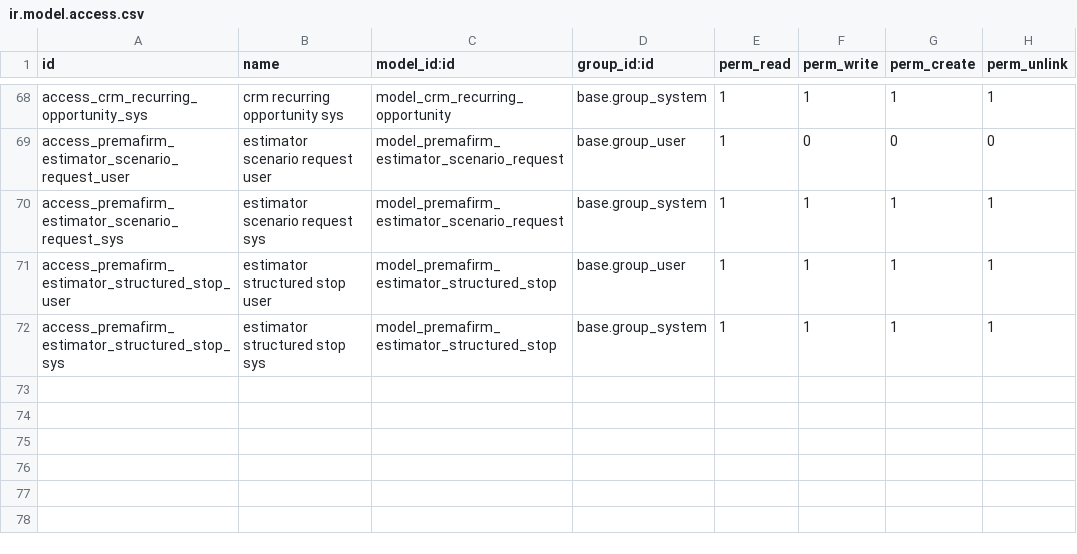
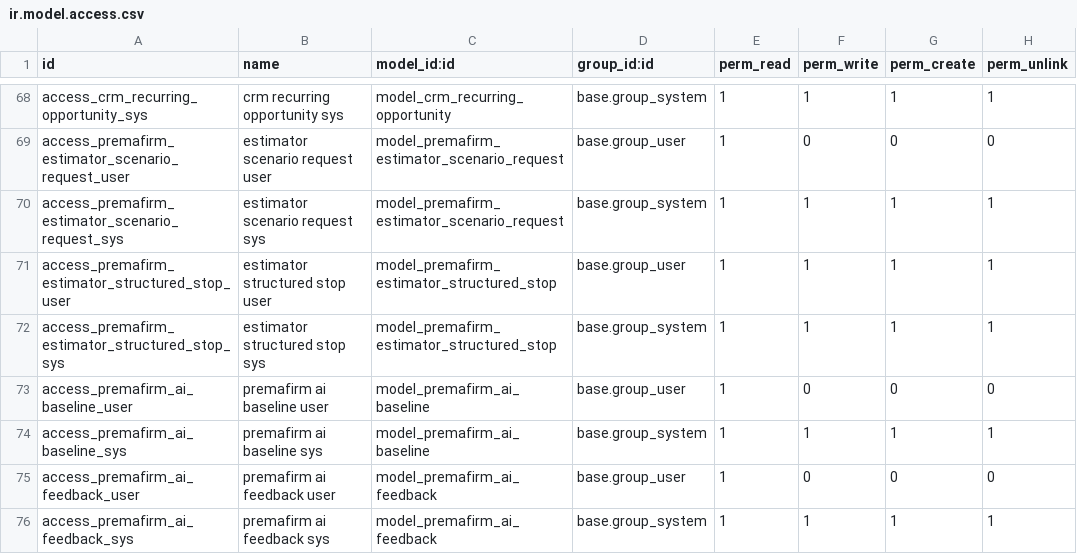
Before and after one commit to ahmadtibrahim/premafirm_ai_agent, a CSV file: security/ir.model.access.csv, drawn as a sheet; only a part is shown, gaps mark what is left out; the diff names each change by its address in the sheet, - before the commit and + after, or states it on an @@ line.

```diff
--- a/security/ir.model.access.csv
+++ b/security/ir.model.access.csv
+row 73: access_premafirm_ai_baseline_user | premafirm ai baseline user | model_premafirm_ai_baseline | base.group_user | 1 | 0 | 0 | 0
+row 74: access_premafirm_ai_baseline_sys | premafirm ai baseline sys | model_premafirm_ai_baseline | base.group_system | 1 | 1 | 1 | 1
+row 75: access_premafirm_ai_feedback_user | premafirm ai feedback user | model_premafirm_ai_feedback | base.group_user | 1 | 0 | 0 | 0
+row 76: access_premafirm_ai_feedback_sys | premafirm ai feedback sys | model_premafirm_ai_feedback | base.group_system | 1 | 1 | 1 | 1
```
Also changed, not shown: 8 other files.
